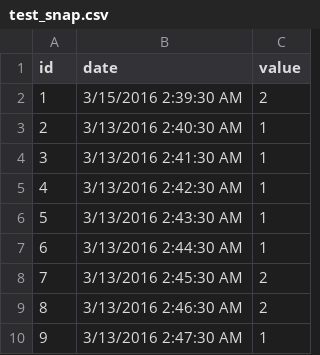
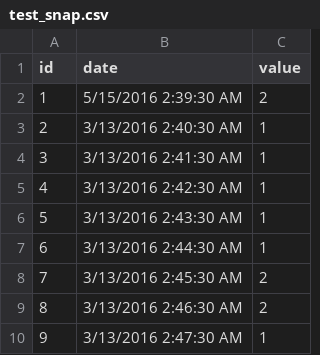
Before and after one commit to ibekek/dbt_test, a CSV file: seeds/test_snap.csv, drawn as a sheet.

Commit message:
commit 6

```diff
--- a/seeds/test_snap.csv
+++ b/seeds/test_snap.csv
@@ -1,3 +1,3 @@
 id,date,value
-1,3/15/2016 2:39:30 AM,2
+1,5/15/2016 2:39:30 AM,2
 2,3/13/2016 2:40:30 AM,1
```
